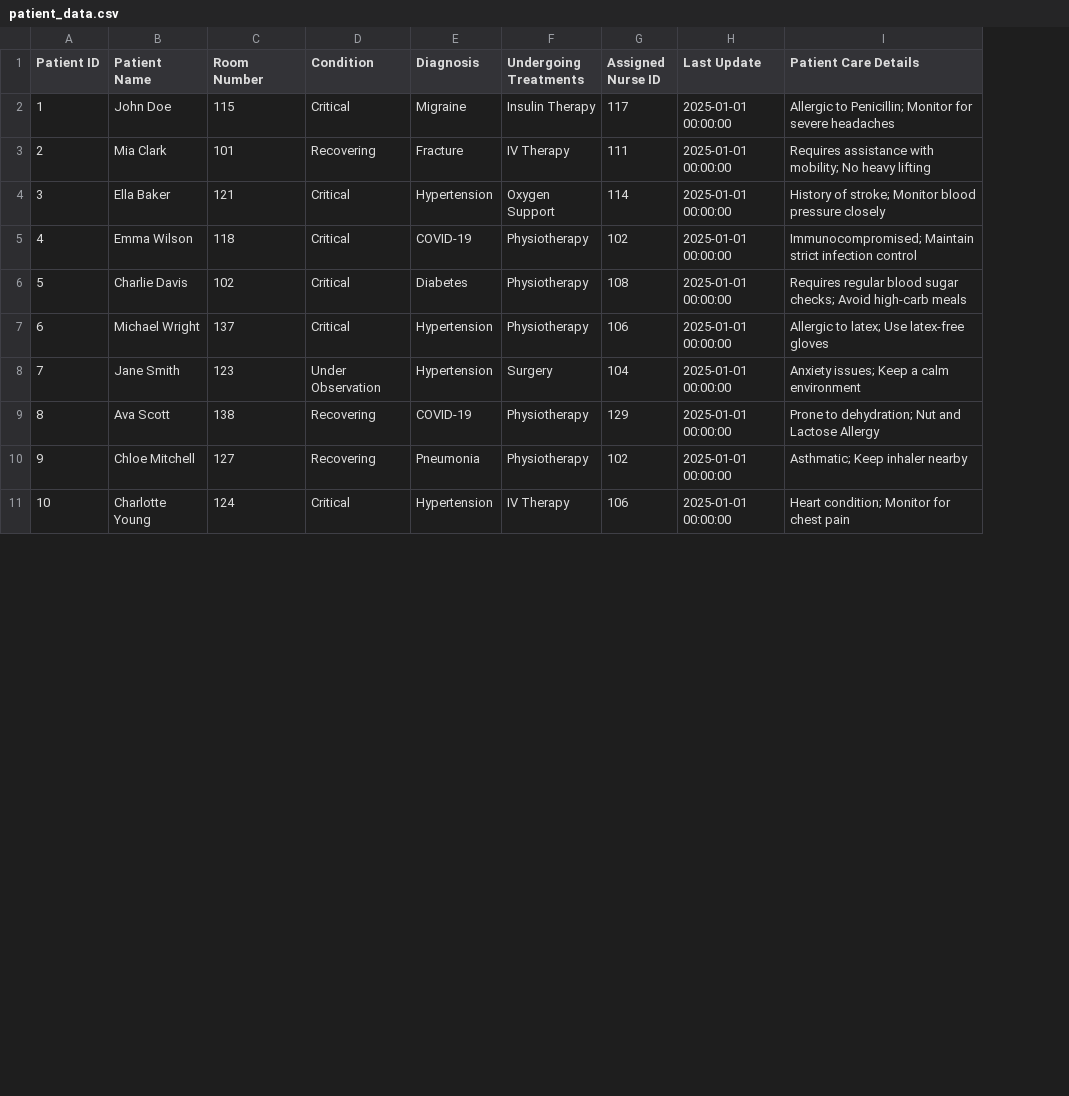
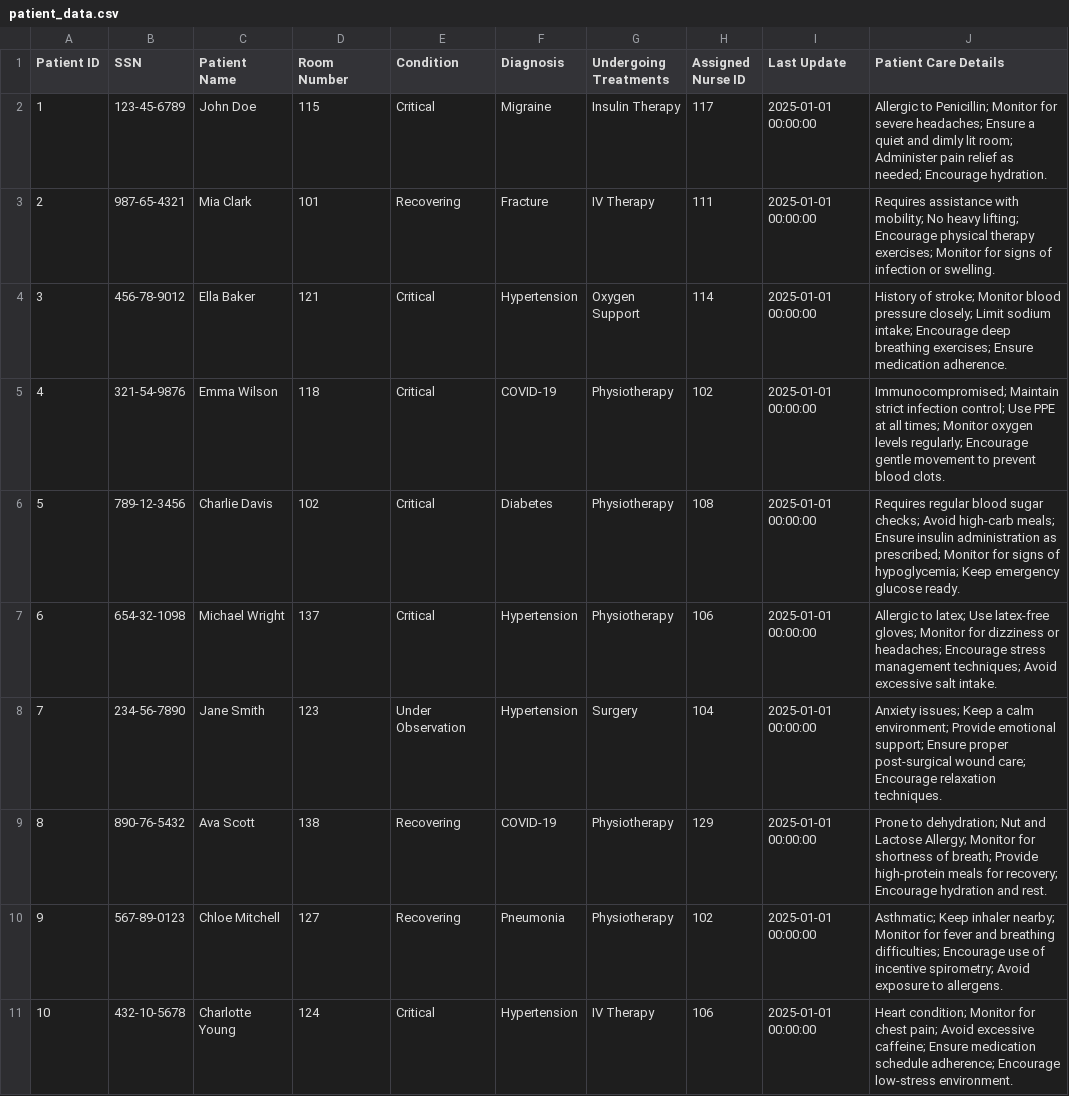
Before and after one commit to irzumjafri/pulse, a CSV file: server/patient_data.csv, drawn as a sheet; only a part is shown; addresses are those after the commit; the diff covers the shown part only; the diff names each change by its address in the sheet, - before the commit and + after, or states it on an @@ line.

Commit message:
fixed minor issues post testing

```diff
--- a/server/patient_data.csv
+++ b/server/patient_data.csv
+column B (SSN), rows 2-11: 123-45-6789 | 987-65-4321 | 456-78-9012 | 321-54-9876 | 789-12-3456 | 654-32-1098 | 234-56-7890 | 890-76-5432 | 567-89-0123 | 432-10-5678
-J2 (Patient Care Details): …for severe headaches
+J2 (Patient Care Details): …for severe headaches; Ensure a quiet and dimly lit room; Administer pain relief as needed; Encourage hydration.
-J3 (Patient Care Details): …No heavy lifting
+J3 (Patient Care Details): …No heavy lifting; Encourage physical therapy exercises; Monitor for signs of infection or swelling.
-J4 (Patient Care Details): …blood pressure closely
+J4 (Patient Care Details): …blood pressure closely; Limit sodium intake; Encourage deep breathing exercises; Ensure medication adherence.
-J5 (Patient Care Details): …strict infection control
+J5 (Patient Care Details): …strict infection control; Use PPE at all times; Monitor oxygen levels regularly; Encourage gentle movement to prevent blood clots.
-J6 (Patient Care Details): …Avoid high-carb meals
+J6 (Patient Care Details): …Avoid high-carb meals; Ensure insulin administration as prescribed; Monitor for signs of hypoglycemia; Keep emergency glucose ready.
-J7 (Patient Care Details): …Use latex-free gloves
+J7 (Patient Care Details): …Use latex-free gloves; Monitor for dizziness or headaches; Encourage stress management techniques; Avoid excessive salt intake.
-J8 (Patient Care Details): …a calm environment
+J8 (Patient Care Details): …a calm environment; Provide emotional support; Ensure proper post-surgical wound care; Encourage relaxation techniques.
-J9 (Patient Care Details): …and Lactose Allergy
+J9 (Patient Care Details): …and Lactose Allergy; Monitor for shortness of breath; Provide high-protein meals for recovery; Encourage hydration and rest.
-J10 (Patient Care Details): …Keep inhaler nearby
+J10 (Patient Care Details): …Keep inhaler nearby; Monitor for fever and breathing difficulties; Encourage use of incentive spirometry; Avoid exposure to allergens.
-J11 (Patient Care Details): …for chest pain
+J11 (Patient Care Details): …for chest pain; Avoid excessive caffeine; Ensure medication schedule adherence; Encourage low-stress environment.
```
Also changed, not shown: 10 edited cells elsewhere in this file, server/nurse_notes.csv, 7 other files.
